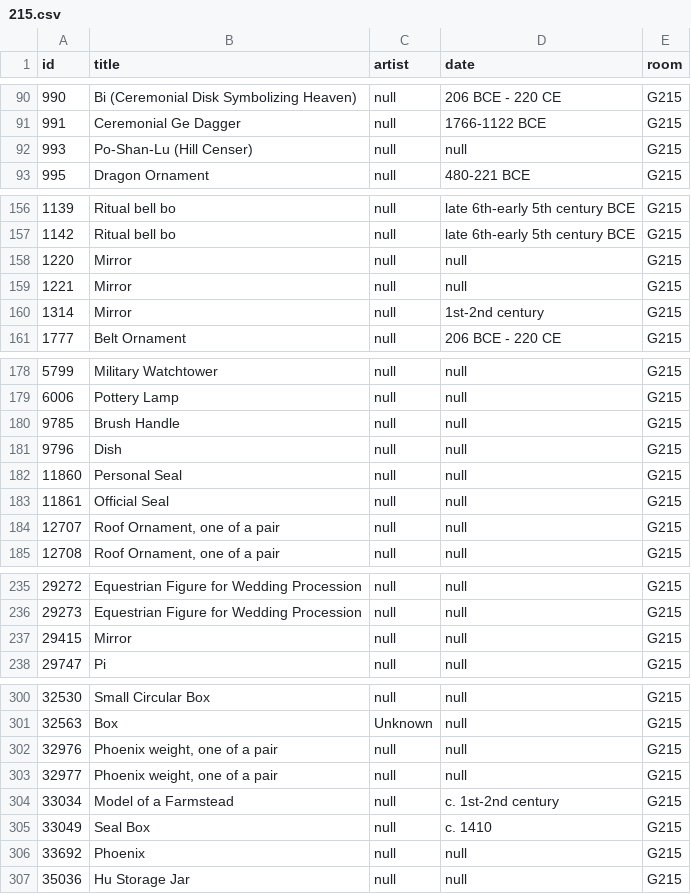
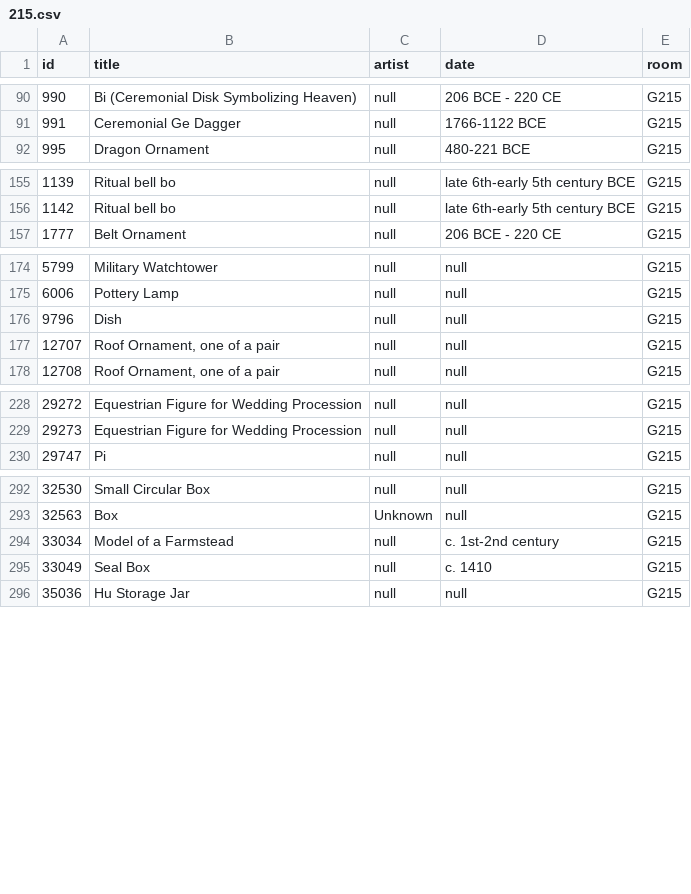
Before and after one commit to miabot/galleries.csv, a CSV file: galleries/215.csv, drawn as a sheet; only a part is shown, gaps mark what is left out; the diff covers the shown part only; the diff names each change by its address in the sheet, - before the commit and + after, or states it on an @@ line.

```diff
--- a/galleries/215.csv
+++ b/galleries/215.csv
-row 92: 993 | Po-Shan-Lu (Hill Censer) | null | null | G215
-row 158: 1220 | Mirror | null | null | G215
-row 159: 1221 | Mirror | null | null | G215
-row 160: 1314 | Mirror | null | 1st-2nd century | G215
-row 180: 9785 | Brush Handle | null | null | G215
-row 182: 11860 | Personal Seal | null | null | G215
-row 183: 11861 | Official Seal | null | null | G215
-row 237: 29415 | Mirror | null | null | G215
-row 302: 32976 | Phoenix weight, one of a pair | null | null | G215
-row 303: 32977 | Phoenix weight, one of a pair | null | null | G215
-row 306: 33692 | Phoenix | null | null | G215
```
Also changed, not shown: 1 removed row elsewhere in this file, galleries/216.csv, galleries/224.csv, 6 other files.
